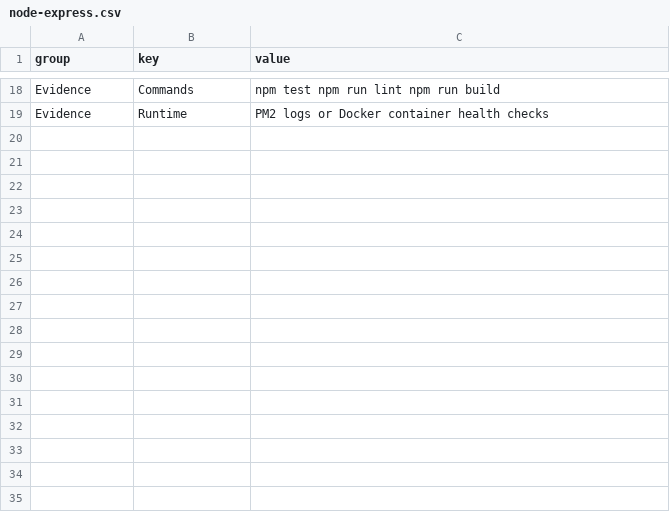
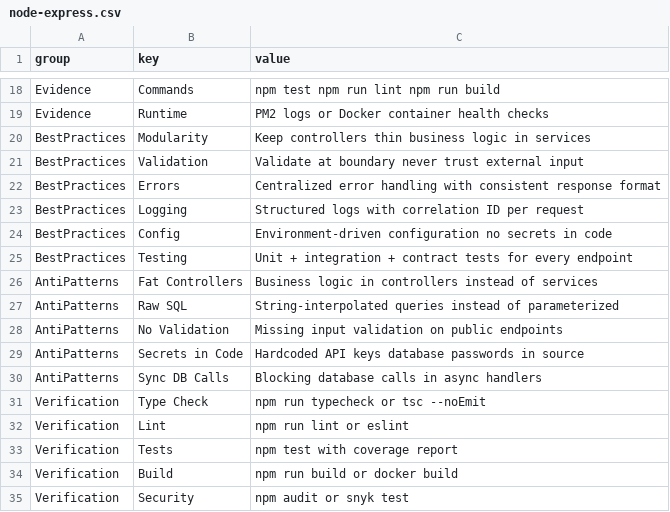
Before and after one commit to vaqif14/claude-prompt-builder, a CSV file: data/stacks/node-express.csv, drawn as a sheet; only a part is shown, gaps mark what is left out; the diff names each change by its address in the sheet, - before the commit and + after, or states it on an @@ line.

Commit message:
chore: sync prompt builder 1.5.2 roadmap

```diff
--- a/data/stacks/node-express.csv
+++ b/data/stacks/node-express.csv
+row 20: BestPractices | Modularity | Keep controllers thin business logic in services
+row 21: BestPractices | Validation | Validate at boundary never trust external input
+row 22: BestPractices | Errors | Centralized error handling with consistent response format
+row 23: BestPractices | Logging | Structured logs with correlation ID per request
+row 24: BestPractices | Config | Environment-driven configuration no secrets in code
+row 25: BestPractices | Testing | Unit + integration + contract tests for every endpoint
+row 26: AntiPatterns | Fat Controllers | Business logic in controllers instead of services
+row 27: AntiPatterns | Raw SQL | String-interpolated queries instead of parameterized
+row 28: AntiPatterns | No Validation | Missing input validation on public endpoints
+row 29: AntiPatterns | Secrets in Code | Hardcoded API keys database passwords in source
+row 30: AntiPatterns | Sync DB Calls | Blocking database calls in async handlers
+row 31: Verification | Type Check | npm run typecheck or tsc --noEmit
+row 32: Verification | Lint | npm run lint or eslint
+row 33: Verification | Tests | npm test with coverage report
+row 34: Verification | Build | npm run build or docker build
+row 35: Verification | Security | npm audit or snyk test
```
Also changed, not shown: data/stacks/nestjs.csv, data/stacks/postgres.csv, 56 other files.
